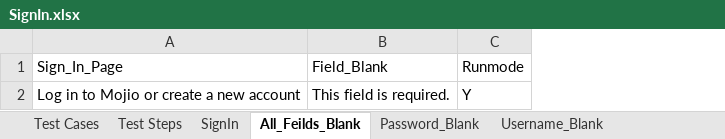
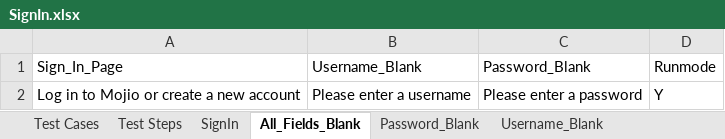
Before and after one commit to vanditj-optimus/MyMojioWebsite, an Excel workbook: MyMojioWebsite/src/com/mojio/xls/SignIn.xlsx, sheet All_Fields_Blank, drawn as a sheet; values as stored, in another font and other column widths than the file's, no borders; removed rows and columns are numbered as before the commit, all else as after; the diff names each change by its address in the sheet, - before the commit and + after, or states it on an @@ line.

```diff
--- a/MyMojioWebsite/src/com/mojio/xls/SignIn.xlsx (sheet All_Fields_Blank)
+++ b/MyMojioWebsite/src/com/mojio/xls/SignIn.xlsx (sheet All_Fields_Blank)
-sheet tab: All_Feilds_Blank
+sheet tab: All_Fields_Blank
-column B (Field_Blank), row 2: This field is required.
+column B (Username_Blank), row 2: Please enter a username
+column C (Password_Blank), row 2: Please enter a password
```
Also changed, not shown: sheet Test Steps, sheet Test Cases, sheet Reset_Forgotton_link, sheet Username_Blank, sheet Password_Blank, sheet Reset_Password_Button, MyMojioWebsite/src/com/mojio/xls/Suite.xlsx, 9 other files.
